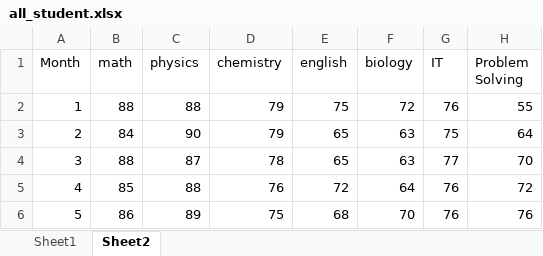
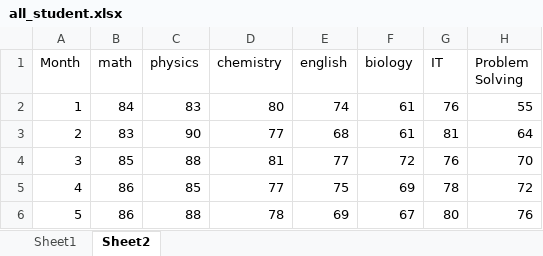
Before and after one commit to sheikhhanif/IntellEdu, an Excel workbook: all_student.xlsx, sheet Sheet2, drawn as a sheet; only a part is shown; values as stored, in another font and other column widths than the file's, no borders; the diff covers the shown part only; the diff names each change by its address in the sheet, - before the commit and + after, or states it on an @@ line.

```diff
--- a/all_student.xlsx (sheet Sheet2)
+++ b/all_student.xlsx (sheet Sheet2)
-B2 (math): 88
+B2 (math): 84
-C2 (physics): 88
+C2 (physics): 83
-D2 (chemistry): 79
+D2 (chemistry): 80
-E2 (english): 75
+E2 (english): 74
-F2 (biology): 72
+F2 (biology): 61
-B3 (math): 84
+B3 (math): 83
-D3 (chemistry): 79
+D3 (chemistry): 77
-E3 (english): 65
+E3 (english): 68
-F3 (biology): 63
+F3 (biology): 61
-G3 (IT): 75
+G3 (IT): 81
-B4 (math): 88
+B4 (math): 85
-C4 (physics): 87
+C4 (physics): 88
-D4 (chemistry): 78
+D4 (chemistry): 81
-E4 (english): 65
+E4 (english): 77
-F4 (biology): 63
+F4 (biology): 72
-G4 (IT): 77
+G4 (IT): 76
-B5 (math): 85
+B5 (math): 86
-C5 (physics): 88
+C5 (physics): 85
-D5 (chemistry): 76
+D5 (chemistry): 77
-E5 (english): 72
+E5 (english): 75
-F5 (biology): 64
+F5 (biology): 69
-G5 (IT): 76
+G5 (IT): 78
-C6 (physics): 89
+C6 (physics): 88
-D6 (chemistry): 75
+D6 (chemistry): 78
-E6 (english): 68
+E6 (english): 69
-F6 (biology): 70
+F6 (biology): 67
-G6 (IT): 76
+G6 (IT): 80
```
Also changed, not shown: 42 edited cells elsewhere in this sheet, sheet Sheet1, 5 other files.
